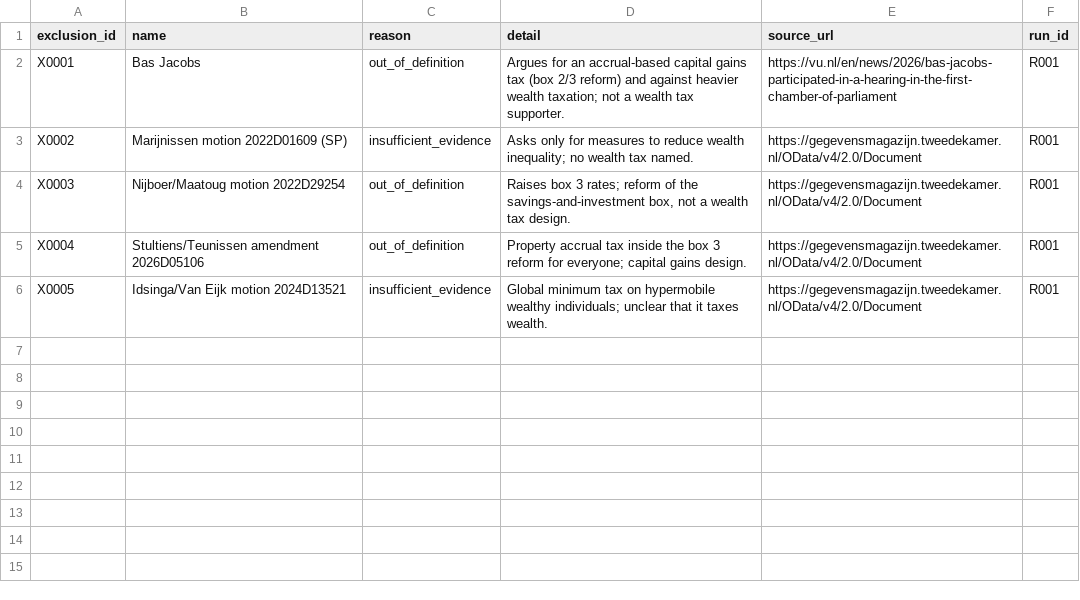
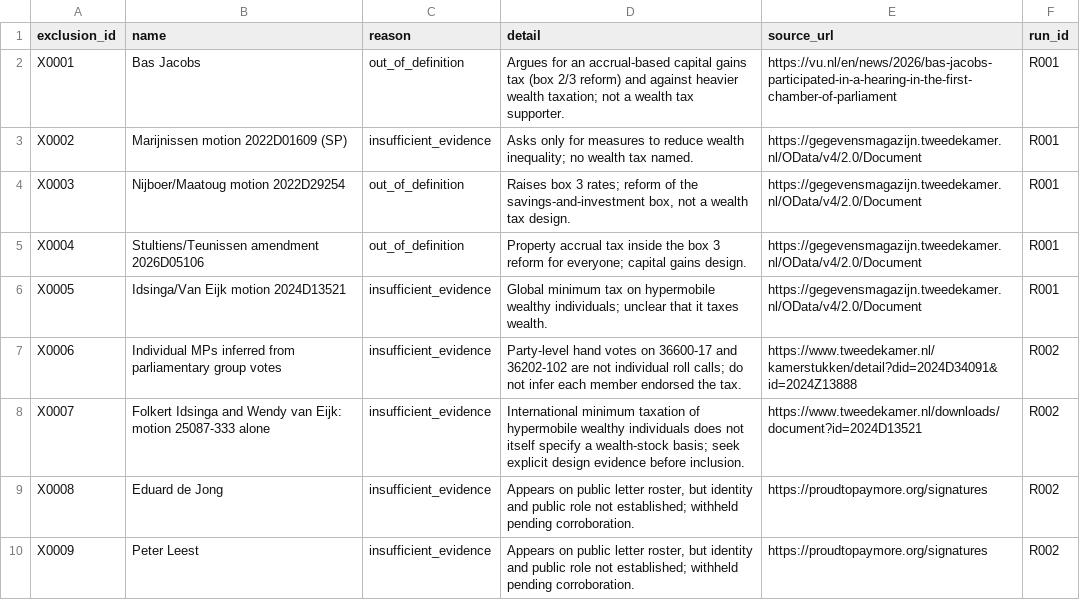
Before and after one commit to Egalitaristen/wealth-tax-database, a CSV file: data/nl/exclusions.csv, drawn as a sheet.

```diff
--- a/data/nl/exclusions.csv
+++ b/data/nl/exclusions.csv
@@ -6 +6,5 @@ X0004,Stultiens/Teunissen amendment 2026D05106,out_of_definition,Property accrua
 X0005,Idsinga/Van Eijk motion 2024D13521,insufficient_evidence,Global minimum tax on hypermobile wealthy individuals; unclear that it taxes wealth.,https://gegevensmagazijn.tweedekamer.nl/OData/v4/2.0/Document,R001
+X0006,Individual MPs inferred from parliamentary group votes,insufficient_evidence,Party-level hand votes on 36600-17 and 36202-102 are not individual roll calls; do not infer each member endorsed the tax.,https://www.tweedekamer.nl/kamerstukken/detail?did=2024D34091&id=2024Z13888,R002
+X0007,Folkert Idsinga and Wendy van Eijk: motion 25087-333 alone,insufficient_evidence,International minimum taxation of hypermobile wealthy individuals does not itself specify a wealth-stock basis; seek explicit design evidence before inclusion.,https://www.tweedekamer.nl/downloads/document?id=2024D13521,R002
+X0008,Eduard de Jong,insufficient_evidence,"Appears on public letter roster, but identity and public role not established; withheld pending corroboration.",https://proudtopaymore.org/signatures,R002
+X0009,Peter Leest,insufficient_evidence,"Appears on public letter roster, but identity and public role not established; withheld pending corroboration.",https://proudtopaymore.org/signatures,R002
```
Also changed, not shown: data/nl/actors.csv, data/nl/geo_units.csv, 12 other files.
